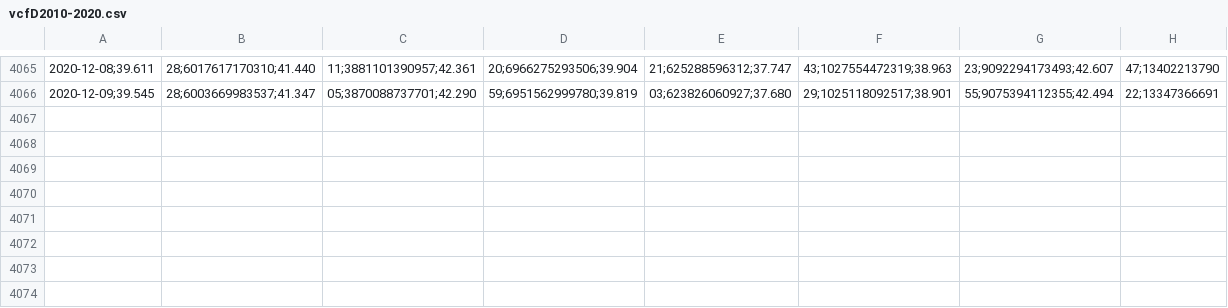
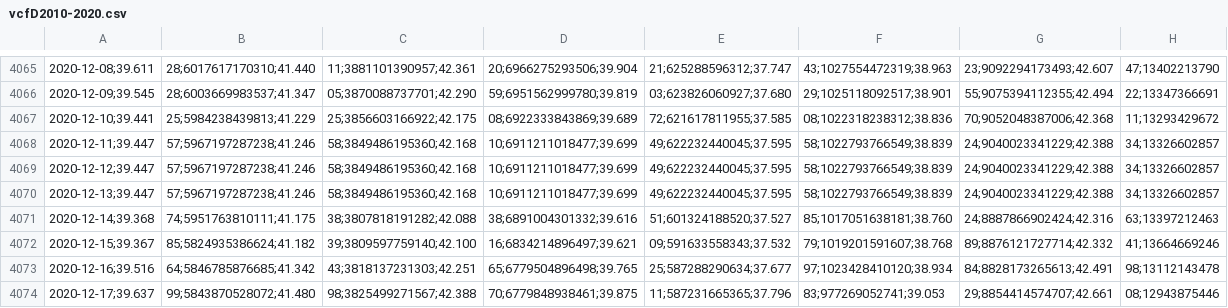
Before and after one commit to calvarad/fyf, a CSV file: raw_data/vcfD2010-2020.csv, drawn as a sheet; only a part is shown, gaps mark what is left out; the diff names each change by its address in the sheet, - before the commit and + after, or states it on an @@ line.

```diff
--- a/raw_data/vcfD2010-2020.csv
+++ b/raw_data/vcfD2010-2020.csv
+row 4067: 2020-12-10;39.441 | 25;5984238439813;41.229 | 25;3856603166922;42.175 | 08;6922333843869;39.689 | 72;621617811955;37.585 | 08;1022318238312;38.836 | 70;9052048387006;42.368 | 11;13293429672
+row 4068: 2020-12-11;39.447 | 57;5967197287238;41.246 | 58;3849486195360;42.168 | 10;6911211018477;39.699 | 49;622232440045;37.595 | 58;1022793766549;38.839 | 24;9040023341229;42.388 | 34;13326602857
+row 4069: 2020-12-12;39.447 | 57;5967197287238;41.246 | 58;3849486195360;42.168 | 10;6911211018477;39.699 | 49;622232440045;37.595 | 58;1022793766549;38.839 | 24;9040023341229;42.388 | 34;13326602857
+row 4070: 2020-12-13;39.447 | 57;5967197287238;41.246 | 58;3849486195360;42.168 | 10;6911211018477;39.699 | 49;622232440045;37.595 | 58;1022793766549;38.839 | 24;9040023341229;42.388 | 34;13326602857
+row 4071: 2020-12-14;39.368 | 74;5951763810111;41.175 | 38;3807818191282;42.088 | 38;6891004301332;39.616 | 51;601324188520;37.527 | 85;1017051638181;38.760 | 24;8887866902424;42.316 | 63;13397212463
+row 4072: 2020-12-15;39.367 | 85;5824935386624;41.182 | 39;3809597759140;42.100 | 16;6834214896497;39.621 | 09;591633558343;37.532 | 79;1019201591607;38.768 | 89;8876121727714;42.332 | 41;13664669246
+row 4073: 2020-12-16;39.516 | 64;5846785876685;41.342 | 43;3818137231303;42.251 | 65;6779504896498;39.765 | 25;587288290634;37.677 | 97;1023428410120;38.934 | 84;8828173265613;42.491 | 98;13112143478
+row 4074: 2020-12-17;39.637 | 99;5843870528072;41.480 | 98;3825499271567;42.388 | 70;6779848938461;39.875 | 11;587231665365;37.796 | 83;977269052741;39.053 | 29;8854414574707;42.661 | 08;12943875446
```
Also changed, not shown: raw_data/vcfA2010-2020.csv, raw_data/vcfB2010-2020.csv, 2 other files.
